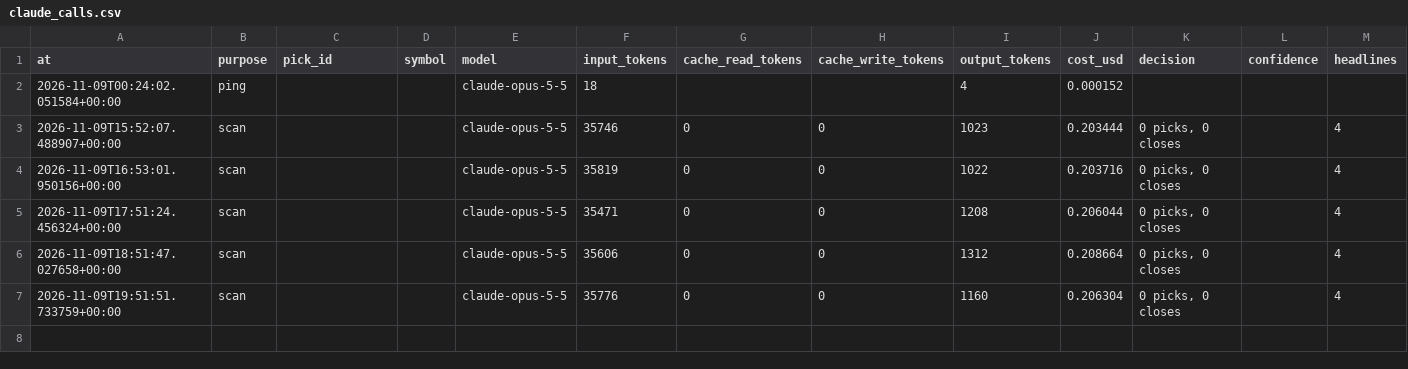
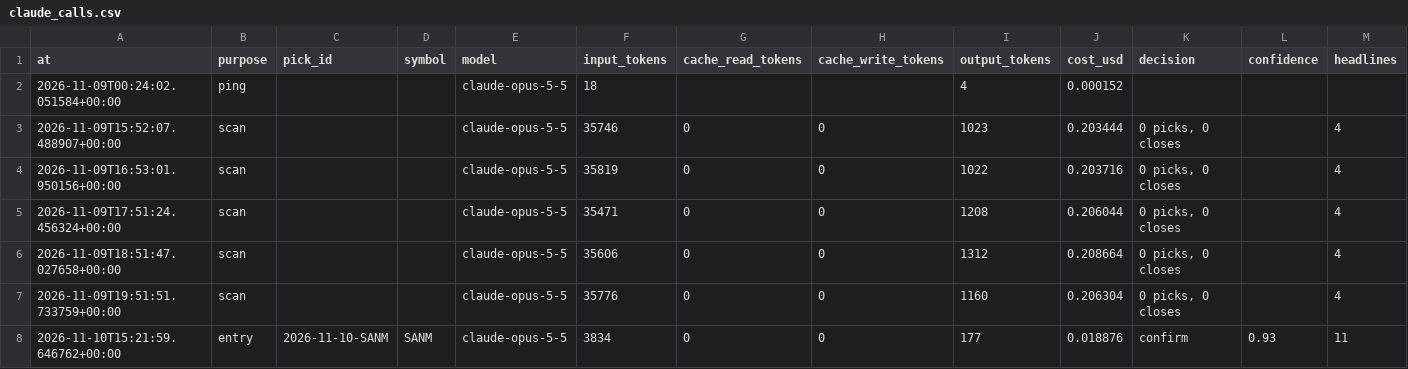
Before and after one commit to samjayf26-prog/investor-bot, a CSV file: ledger/claude_calls.csv, drawn as a sheet; only a part is shown; rows hold the shown columns only; the diff names each change by its address in the sheet, - before the commit and + after, or states it on an @@ line.

```diff
--- a/ledger/claude_calls.csv
+++ b/ledger/claude_calls.csv
+row 8: 2026-11-10T15:21:59.646762+00:00 | entry | 2026-11-10-SANM | SANM | claude-opus-5-5 | 3834 | 0 | 0 | 177 | 0.018876 | confirm | 0.93 | 11
```
Also changed, not shown: ledger/core.csv, 4 other files.
